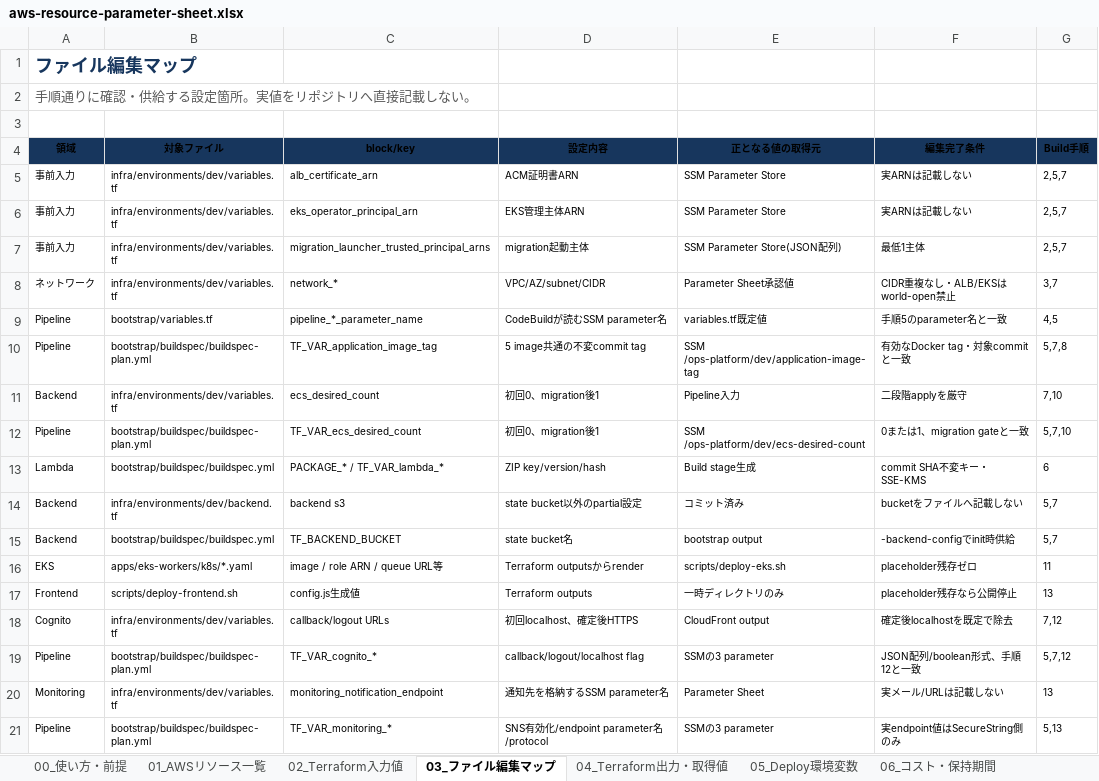
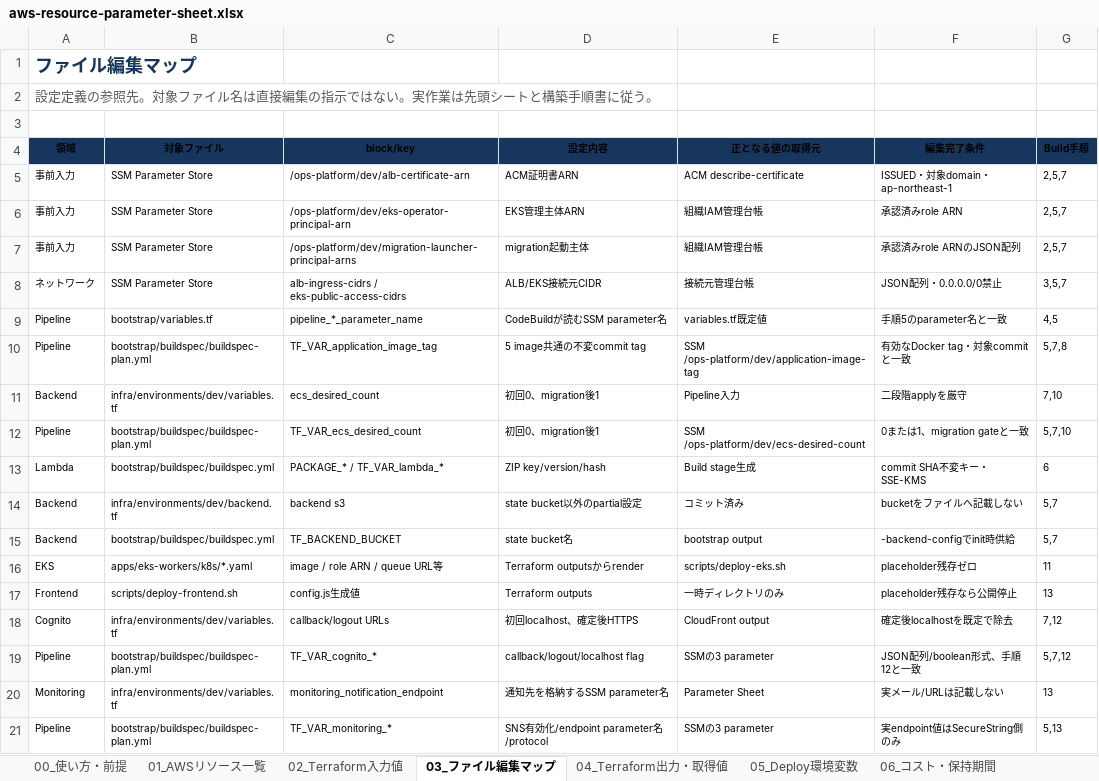
Before and after one commit to deutch6122/aws-incident-security-ops-platform, an Excel workbook: docs/operation/aws-resource-parameter-sheet.xlsx, sheet 03_ファイル編集マップ, drawn as a sheet; values as stored, in another font and other column widths than the file's, no borders; table styles not drawn; removed rows and columns are numbered as before the commit, all else as after; the diff names each change by its address in the sheet, - before the commit and + after, or states it on an @@ line.

```diff
--- a/docs/operation/aws-resource-parameter-sheet.xlsx (sheet 03_ファイル編集マップ)
+++ b/docs/operation/aws-resource-parameter-sheet.xlsx (sheet 03_ファイル編集マップ)
-A2 (領域): 手順通りに確認・供給する設定箇所。実値をリポジトリへ直接記載しない。
+A2 (領域): 設定定義の参照先。対象ファイル名は直接編集の指示ではない。実作業は先頭シートと構築手順書に従う。
-B5 (対象ファイル): infra/environments/dev/variables.tf
+B5 (対象ファイル): SSM Parameter Store
-C5 (block/key): alb_certificate_arn
+C5 (block/key): /ops-platform/dev/alb-certificate-arn
-E5 (正となる値の取得元): SSM Parameter Store
+E5 (正となる値の取得元): ACM describe-certificate
-F5 (編集完了条件): 実ARNは記載しない
+F5 (編集完了条件): ISSUED・対象domain・ap-northeast-1
-row 6: 事前入力 | infra/environments/dev/variables.tf | eks_operator_principal_arn | EKS管理主体ARN | SSM Parameter Store | 実ARNは記載しない | 2,5,7
+row 6: 事前入力 | SSM Parameter Store | /ops-platform/dev/eks-operator-principal-arn | EKS管理主体ARN | 組織IAM管理台帳 | 承認済みrole ARN | 2,5,7
-B7 (対象ファイル): infra/environments/dev/variables.tf
+B7 (対象ファイル): SSM Parameter Store
-C7 (block/key): migration_launcher_trusted_principal_arns
+C7 (block/key): /ops-platform/dev/migration-launcher-principal-arns
-E7 (正となる値の取得元): SSM Parameter Store(JSON配列)
+E7 (正となる値の取得元): 組織IAM管理台帳
-F7 (編集完了条件): 最低1主体
+F7 (編集完了条件): 承認済みrole ARNのJSON配列
-row 8: ネットワーク | infra/environments/dev/variables.tf | network_* | VPC/AZ/subnet/CIDR | Parameter Sheet承認値 | CIDR重複なし・ALB/EKSはworld-open禁止 | 3,7
+row 8: ネットワーク | SSM Parameter Store | alb-ingress-cidrs / eks-public-access-cidrs | ALB/EKS接続元CIDR | 接続元管理台帳 | JSON配列・0.0.0.0/0禁止 | 3,5,7
```
Also changed, not shown: sheet 00_使い方・前提, sheet 02_Terraform入力値, 8 other files.
